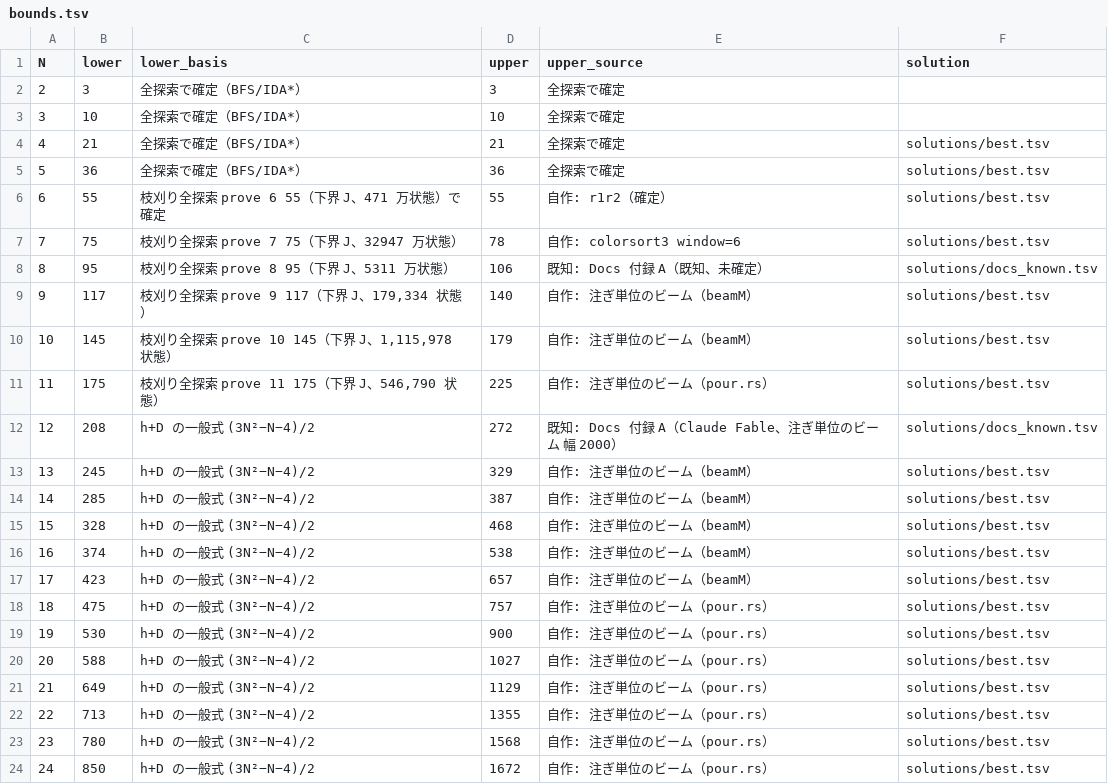
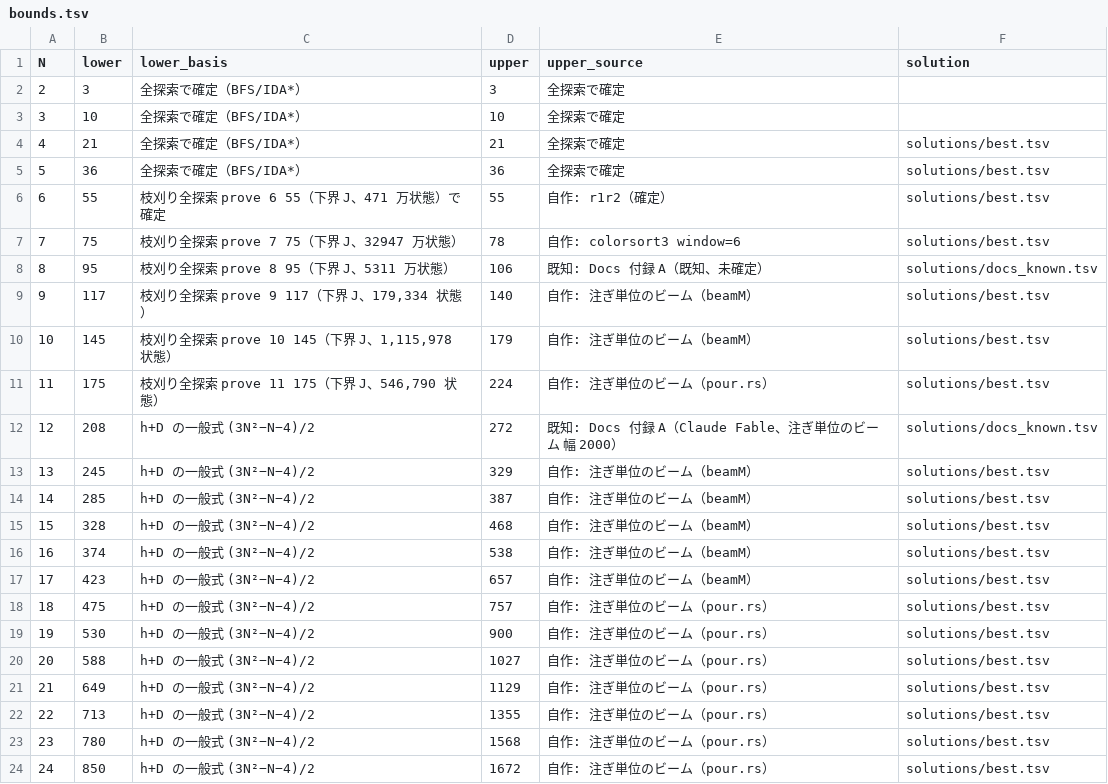
Before and after one commit to wand125/colorsort-transpose, a TSV file: bounds.tsv, drawn as a sheet.

```diff
--- a/bounds.tsv
+++ b/bounds.tsv
@@ -10,3 +10,3 @@ N	lower	lower_basis	upper	upper_source	solution
 10	145	枝刈り全探索 prove 10 145（下界 J、1,115,978 状態）	179	自作: 注ぎ単位のビーム（beamM）	solutions/best.tsv
-11	175	枝刈り全探索 prove 11 175（下界 J、546,790 状態）	225	自作: 注ぎ単位のビーム（pour.rs）	solutions/best.tsv
+11	175	枝刈り全探索 prove 11 175（下界 J、546,790 状態）	224	自作: 注ぎ単位のビーム（pour.rs）	solutions/best.tsv
 12	208	h+D の一般式 (3N²−N−4)/2	272	既知: Docs 付録 A（Claude Fable、注ぎ単位のビーム 幅 2000）	solutions/docs_known.tsv
```
Also changed, not shown: solutions/best.tsv, 8 other files.
